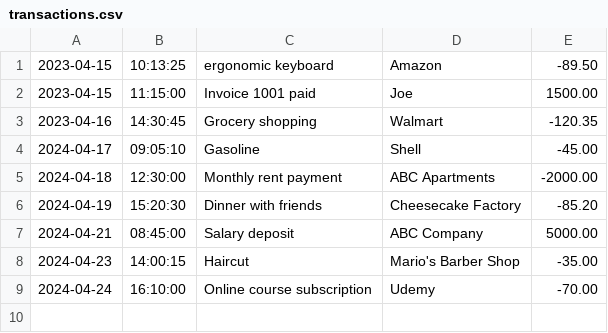
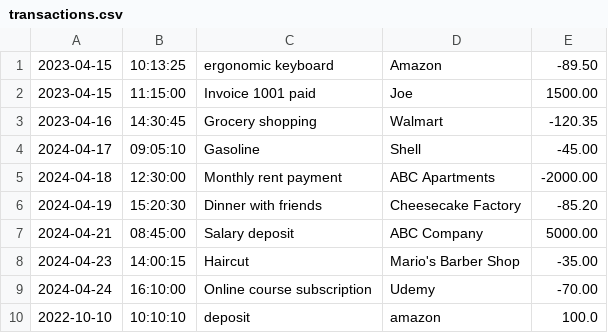
Before and after one commit to AbiramiThavamani/FinancialTracker, a CSV file: transactions.csv, drawn as a sheet; the diff names each change by its address in the sheet, - before the commit and + after, or states it on an @@ line.

```diff
--- a/transactions.csv
+++ b/transactions.csv
+row 10: 2022-10-10 | 10:10:10 | deposit | amazon | 100.0
```
Also changed, not shown: 1 other file.
